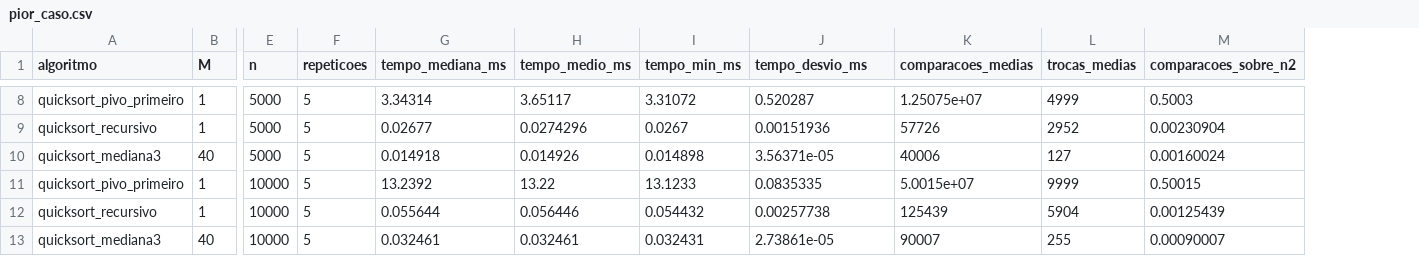
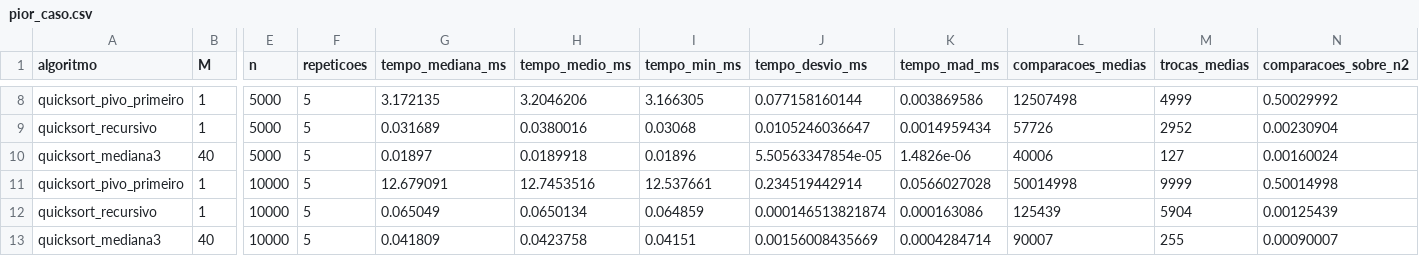
Before and after one commit to marcusPrado02/TP_01_PAA_2_Semestre_2026, a CSV file: resultados/pior_caso.csv, drawn as a sheet; only a part is shown, gaps mark what is left out; addresses are those after the commit; the diff covers the shown part only; the diff names each change by its address in the sheet, - before the commit and + after, or states it on an @@ line.

```diff
--- a/resultados/pior_caso.csv
+++ b/resultados/pior_caso.csv
+column K (tempo_mad_ms), rows 8-13: 0.003869586 | 0.0014959434 | 1.4826e-06 | 0.0566027028 | 0.000163086 | 0.0004284714
-G8 (tempo_mediana_ms): 3.34314
+G8 (tempo_mediana_ms): 3.172135
-H8 (tempo_medio_ms): 3.65117
+H8 (tempo_medio_ms): 3.2046206
-I8 (tempo_min_ms): 3.31072
+I8 (tempo_min_ms): 3.166305
-J8 (tempo_desvio_ms): 0.520287
+J8 (tempo_desvio_ms): 0.077158160144
-L8 (comparacoes_medias): 1.25075e+07
+L8 (comparacoes_medias): 12507498
-N8 (comparacoes_sobre_n2): 0.5003
+N8 (comparacoes_sobre_n2): 0.50029992
-G9 (tempo_mediana_ms): 0.02677
+G9 (tempo_mediana_ms): 0.031689
-H9 (tempo_medio_ms): 0.0274296
+H9 (tempo_medio_ms): 0.0380016
-I9 (tempo_min_ms): 0.0267
+I9 (tempo_min_ms): 0.03068
-J9 (tempo_desvio_ms): 0.00151936
+J9 (tempo_desvio_ms): 0.0105246036647
-G10 (tempo_mediana_ms): 0.014918
+G10 (tempo_mediana_ms): 0.01897
-H10 (tempo_medio_ms): 0.014926
+H10 (tempo_medio_ms): 0.0189918
-I10 (tempo_min_ms): 0.014898
+I10 (tempo_min_ms): 0.01896
-J10 (tempo_desvio_ms): 3.56371e-05
+J10 (tempo_desvio_ms): 5.50563347854e-05
-G11 (tempo_mediana_ms): 13.2392
+G11 (tempo_mediana_ms): 12.679091
-H11 (tempo_medio_ms): 13.22
+H11 (tempo_medio_ms): 12.7453516
-I11 (tempo_min_ms): 13.1233
+I11 (tempo_min_ms): 12.537661
-J11 (tempo_desvio_ms): 0.0835335
+J11 (tempo_desvio_ms): 0.234519442914
-L11 (comparacoes_medias): 5.0015e+07
+L11 (comparacoes_medias): 50014998
-N11 (comparacoes_sobre_n2): 0.50015
+N11 (comparacoes_sobre_n2): 0.50014998
-G12 (tempo_mediana_ms): 0.055644
+G12 (tempo_mediana_ms): 0.065049
-H12 (tempo_medio_ms): 0.056446
+H12 (tempo_medio_ms): 0.0650134
-I12 (tempo_min_ms): 0.054432
+I12 (tempo_min_ms): 0.064859
-J12 (tempo_desvio_ms): 0.00257738
+J12 (tempo_desvio_ms): 0.000146513821874
-G13 (tempo_mediana_ms): 0.032461
+G13 (tempo_mediana_ms): 0.041809
-H13 (tempo_medio_ms): 0.032461
+H13 (tempo_medio_ms): 0.0423758
-I13 (tempo_min_ms): 0.032431
+I13 (tempo_min_ms): 0.04151
-J13 (tempo_desvio_ms): 2.73861e-05
+J13 (tempo_desvio_ms): 0.00156008435669
```
Also changed, not shown: 138 edited cells elsewhere in this file, resultados/experimentos_resumo.csv, 3 other files.
